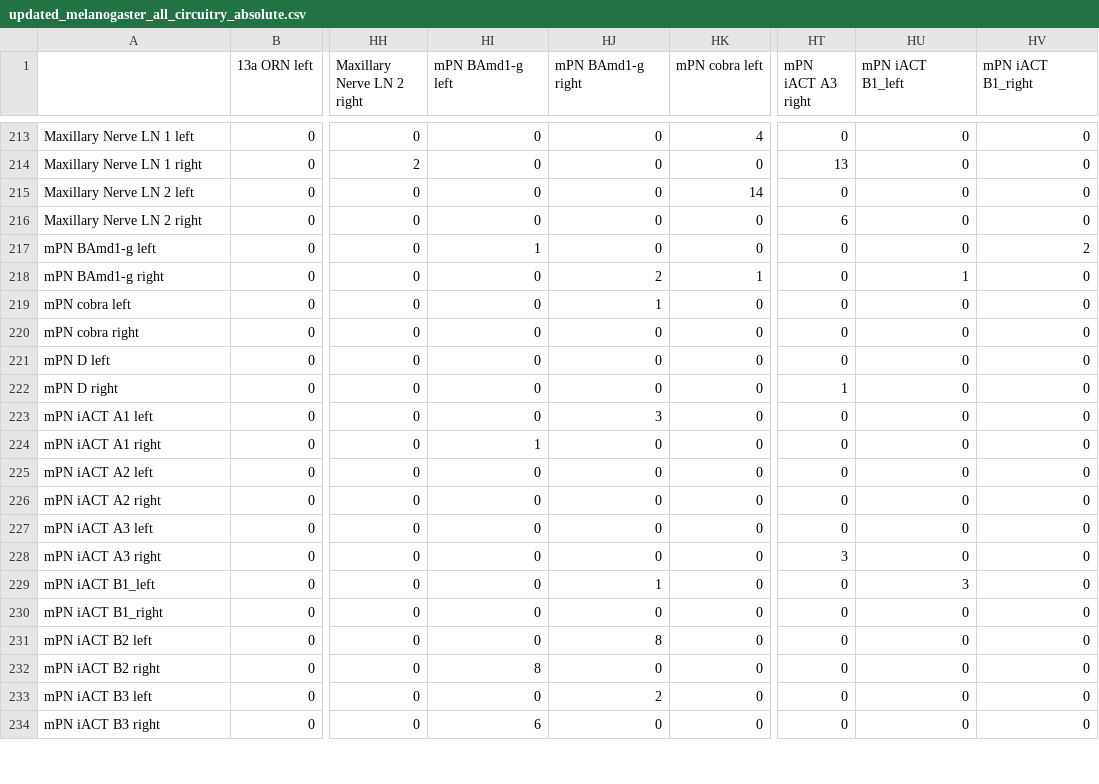
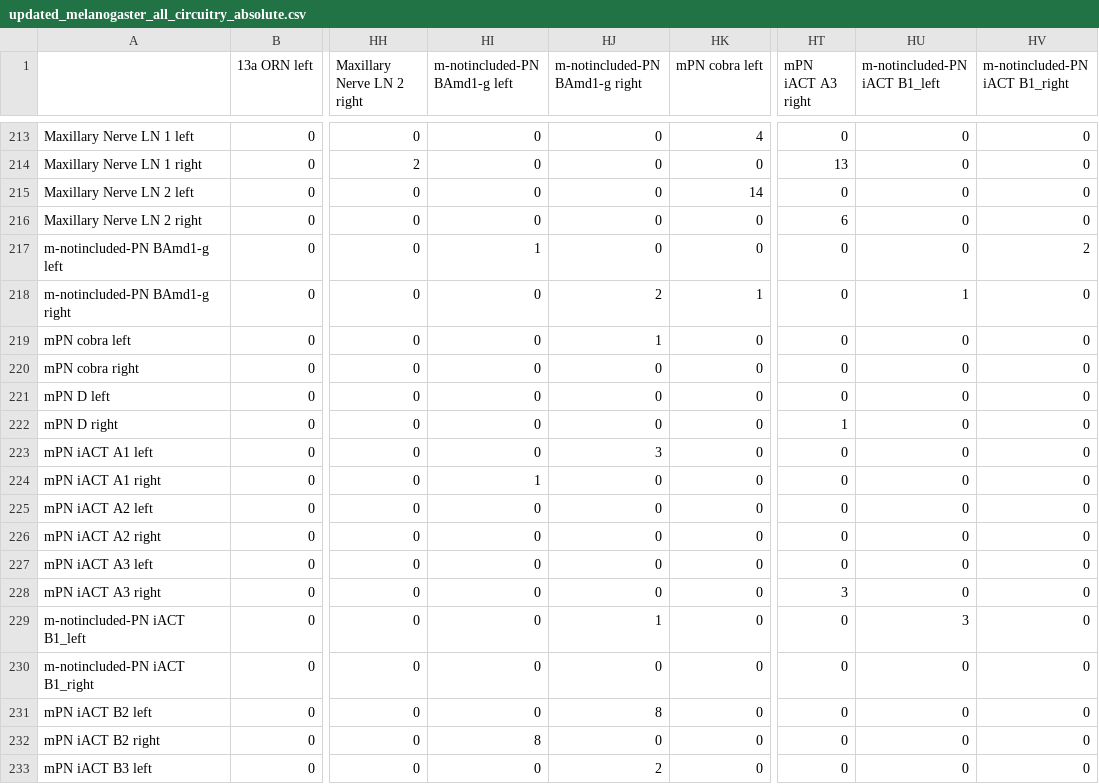
Before and after one commit to mgonza325/Drosophilid-Antennal-Lobe-Model, a CSV file: updated_melanogaster_all_circuitry_absolute.csv, drawn as a sheet; only a part is shown, gaps mark what is left out; the shorter side is filled out with more unchanged rows; the diff names each change by its address in the sheet, - before the commit and + after, or states it on an @@ line.

```diff
--- a/updated_melanogaster_all_circuitry_absolute.csv
+++ b/updated_melanogaster_all_circuitry_absolute.csv
-HI1: mPN BAmd1-g left
+HI1: m-notincluded-PN BAmd1-g left
-HJ1: mPN BAmd1-g right
+HJ1: m-notincluded-PN BAmd1-g right
-HU1: mPN iACT B1_left
+HU1: m-notincluded-PN iACT B1_left
-HV1: mPN iACT B1_right
+HV1: m-notincluded-PN iACT B1_right
-A217: mPN BAmd1-g left
+A217: m-notincluded-PN BAmd1-g left
-A218: mPN BAmd1-g right
+A218: m-notincluded-PN BAmd1-g right
-A229: mPN iACT B1_left
+A229: m-notincluded-PN iACT B1_left
-A230: mPN iACT B1_right
+A230: m-notincluded-PN iACT B1_right
```
Also changed, not shown: 1 other file.
